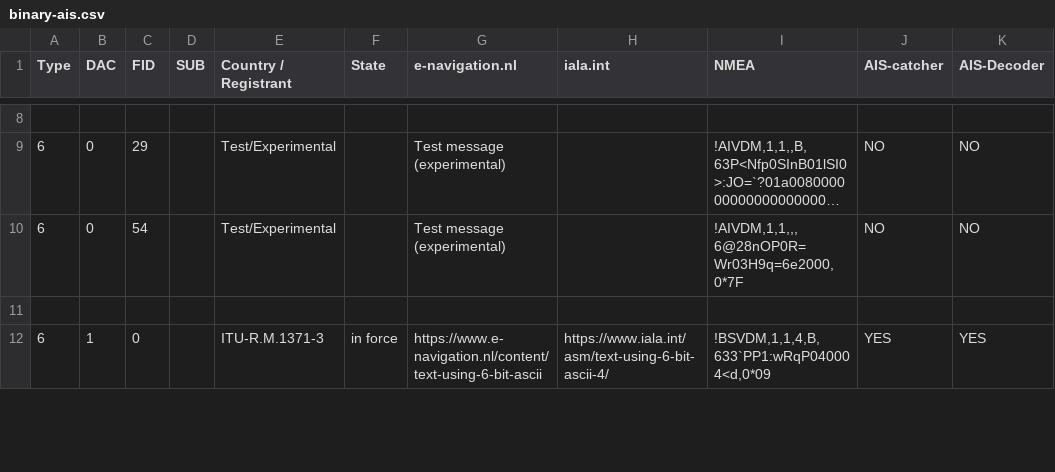
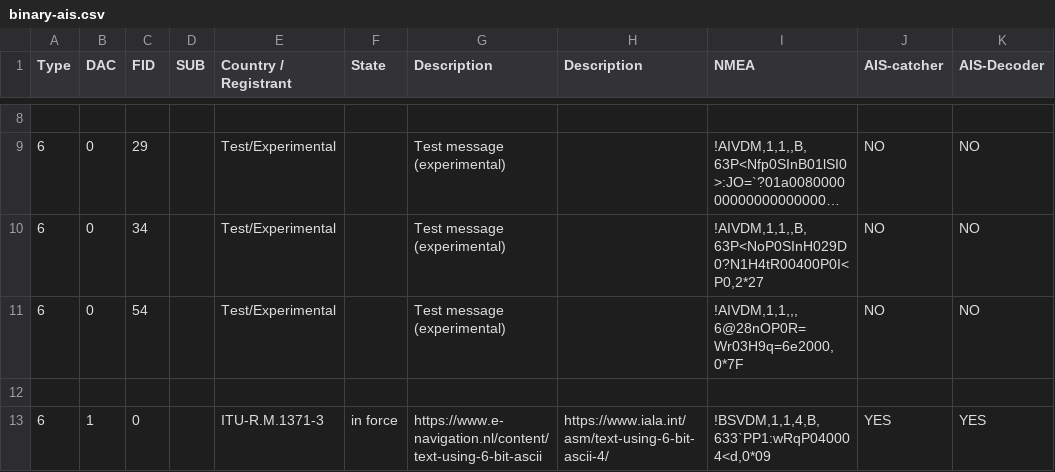
Before and after one commit to Dirk--/AIS-testing, a CSV file: binary-ais.csv, drawn as a sheet; only a part is shown, gaps mark what is left out; long unchanged cells end in …; the diff covers the shown part only; the diff names each change by its address in the sheet, - before the commit and + after, or states it on an @@ line.

```diff
--- a/binary-ais.csv
+++ b/binary-ais.csv
-G1: e-navigation.nl
+G1: Description
-H1: iala.int
+H1: Description
+row 10: 6 | 0 | 34 |  | Test/Experimental |  | Test message (experimental) |  | !AIVDM,1,1,,B,63P<NoP0SInH029D0?N1H4tR00400P0I<P0,2*27 | NO | NO
```
Also changed, not shown: 7 added rows and 40 edited cells elsewhere in this file.
